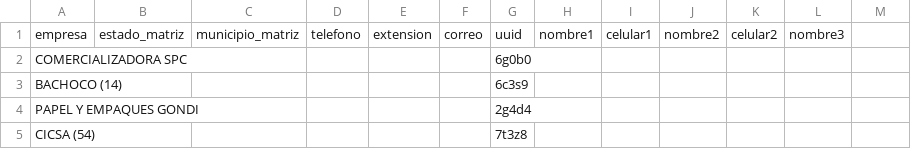
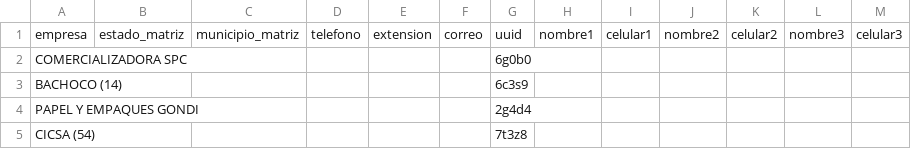
Before and after one commit to velverconsulting/soyjuarense-public, a CSV file: vacantes-empresas.csv, drawn as a sheet; only a part is shown; the diff names each change by its address in the sheet, - before the commit and + after, or states it on an @@ line.

Commit message:
Updated file with CSV data from Google Sheets on 2024-11-27T00:19:02.541Z

```diff
--- a/vacantes-empresas.csv
+++ b/vacantes-empresas.csv
-M1: (empty)
+M1: celular3
```
